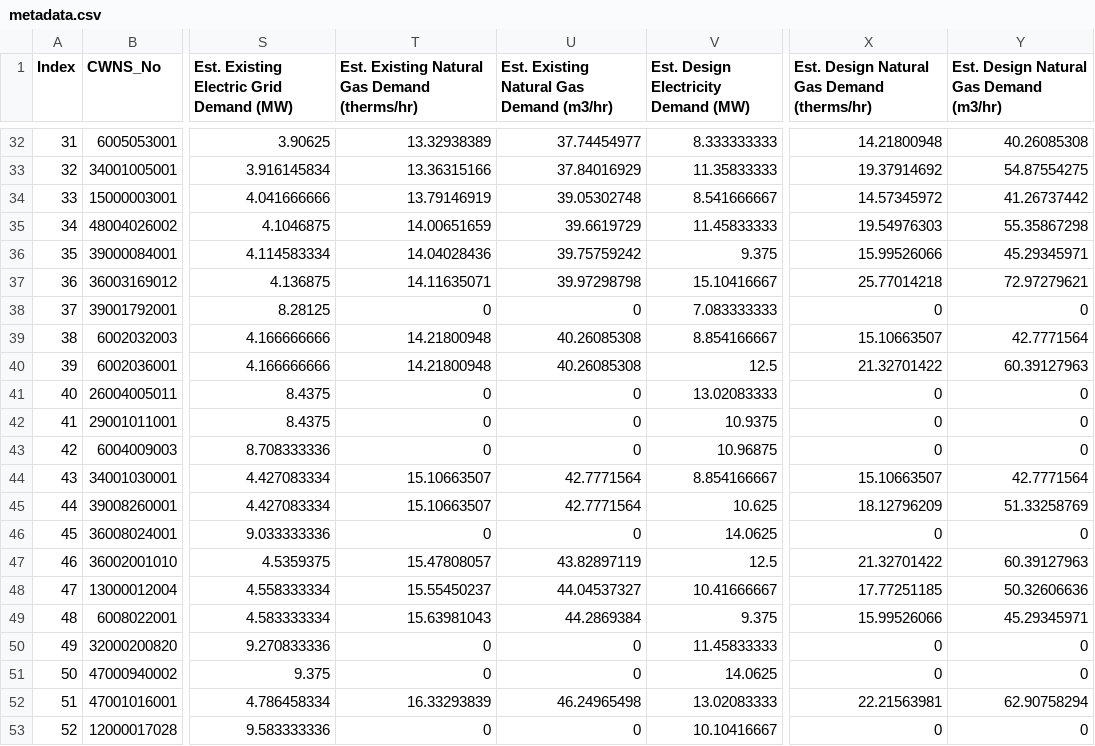
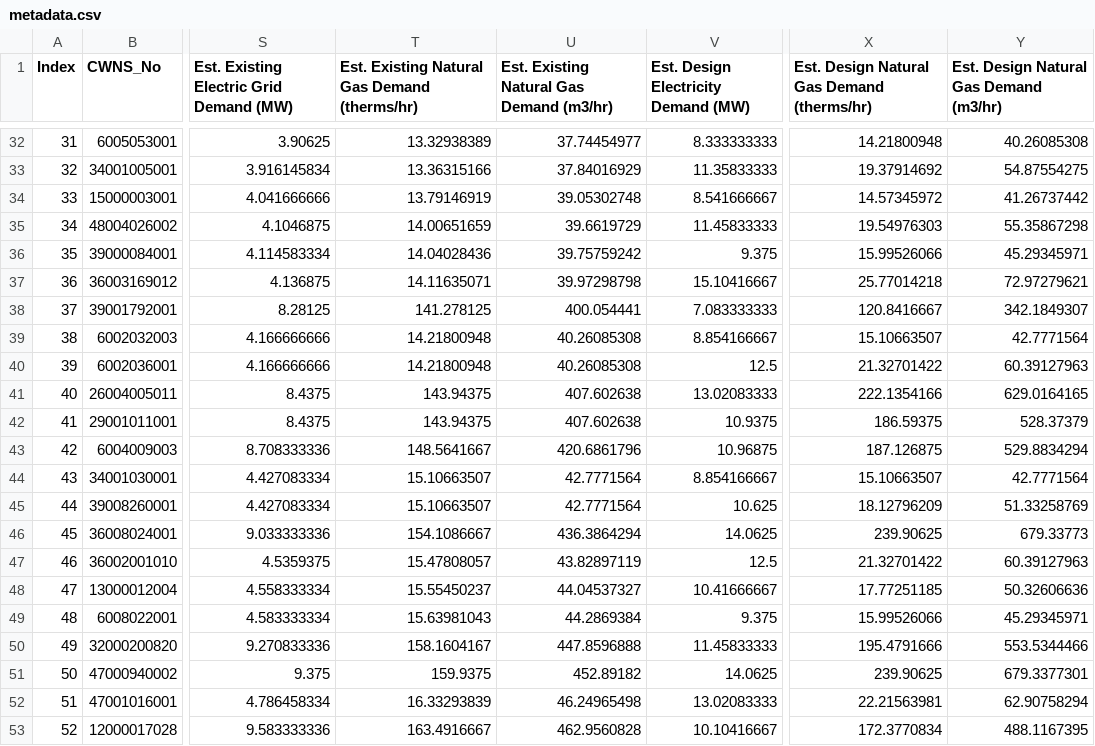
Before and after one commit to we3lab/wwtp-energy-tariffs, a CSV file: data/metadata.csv, drawn as a sheet; only a part is shown, gaps mark what is left out; the diff covers the shown part only; the diff names each change by its address in the sheet, - before the commit and + after, or states it on an @@ line.

Commit message:
Updated metadata and assumptions with new suppliers

```diff
--- a/data/metadata.csv
+++ b/data/metadata.csv
-T38: 0
+T38: 141.278125
-U38: 0
+U38: 400.054441
-X38: 0
+X38: 120.8416667
-Y38: 0
+Y38: 342.1849307
-T41:T42: 0
+T41:T42: 143.94375
-U41:U42: 0
+U41:U42: 407.602638
-X41: 0
+X41: 222.1354166
-Y41: 0
+Y41: 629.0164165
-X42: 0
+X42: 186.59375
-Y42: 0
+Y42: 528.37379
-T43: 0
+T43: 148.5641667
-U43: 0
+U43: 420.6861796
-X43: 0
+X43: 187.126875
-Y43: 0
+Y43: 529.8834294
-T46: 0
+T46: 154.1086667
-U46: 0
+U46: 436.3864294
-X46: 0
+X46: 239.90625
-Y46: 0
+Y46: 679.33773
-T50: 0
+T50: 158.1604167
-U50: 0
+U50: 447.8596888
-X50: 0
+X50: 195.4791666
-Y50: 0
+Y50: 553.5344466
-T51: 0
+T51: 159.9375
-U51: 0
+U51: 452.89182
-X51: 0
+X51: 239.90625
-Y51: 0
+Y51: 679.3377301
-T53: 0
+T53: 163.4916667
-U53: 0
+U53: 462.9560828
-X53: 0
+X53: 172.3770834
-Y53: 0
+Y53: 488.1167395
```
Also changed, not shown: 152 edited cells elsewhere in this file, 1 other file.
